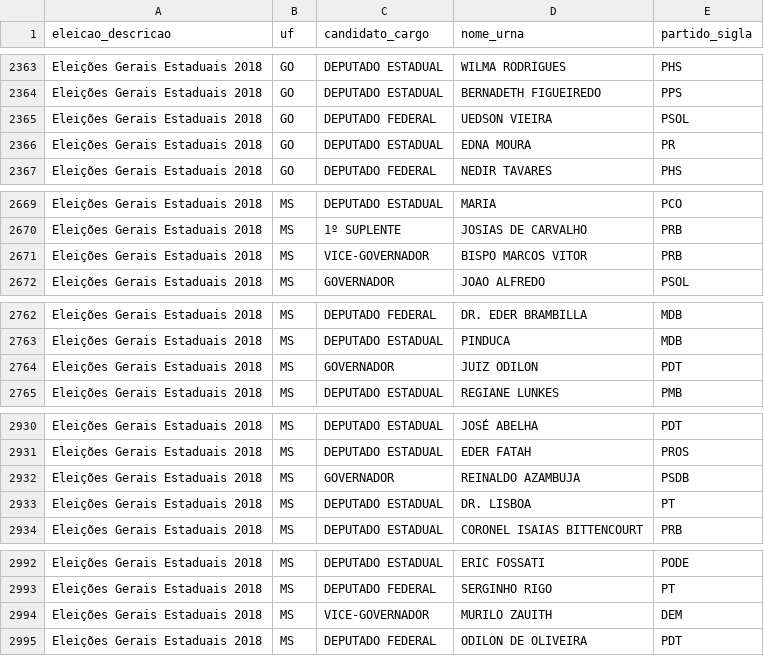
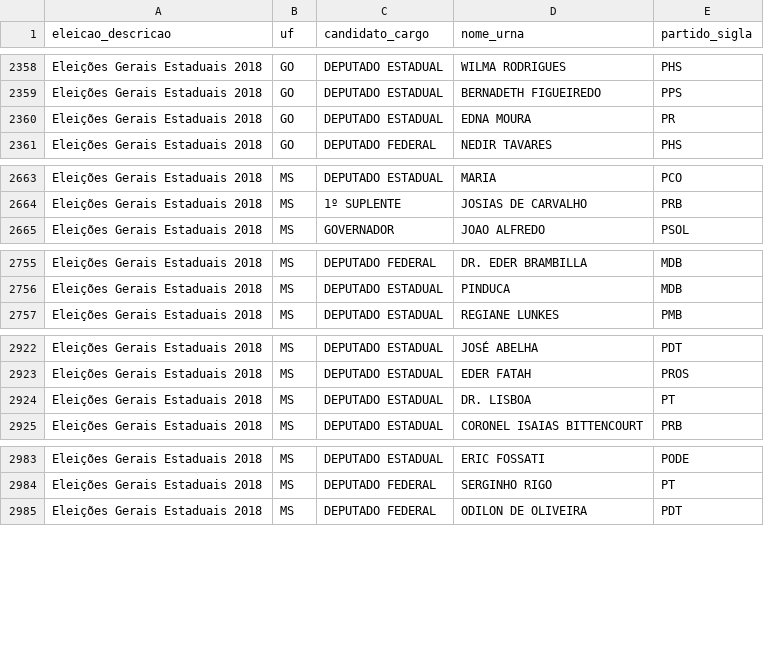
Before and after one commit to ombudsmanviktor/workshop_rstats, a CSV file: aula5/eleicao_CentroOeste.csv, drawn as a sheet; only a part is shown, gaps mark what is left out; the diff covers the shown part only.

```diff
--- a/aula5/eleicao_CentroOeste.csv
+++ b/aula5/eleicao_CentroOeste.csv
@@ -2364,3 +2359,2 @@
 "Eleições Gerais Estaduais 2018","GO","DEPUTADO ESTADUAL","BERNADETH FIGUEIREDO","PPS"
-"Eleições Gerais Estaduais 2018","GO","DEPUTADO FEDERAL","UEDSON VIEIRA","PSOL"
 "Eleições Gerais Estaduais 2018","GO","DEPUTADO ESTADUAL","EDNA MOURA","PR"
@@ -2670,3 +2664,2 @@
 "Eleições Gerais Estaduais 2018","MS","1º SUPLENTE","JOSIAS DE CARVALHO","PRB"
-"Eleições Gerais Estaduais 2018","MS","VICE-GOVERNADOR","BISPO MARCOS VITOR","PRB"
 "Eleições Gerais Estaduais 2018","MS","GOVERNADOR","JOAO ALFREDO","PSOL"
@@ -2763,3 +2756,2 @@
 "Eleições Gerais Estaduais 2018","MS","DEPUTADO ESTADUAL","PINDUCA","MDB"
-"Eleições Gerais Estaduais 2018","MS","GOVERNADOR","JUIZ ODILON","PDT"
 "Eleições Gerais Estaduais 2018","MS","DEPUTADO ESTADUAL","REGIANE LUNKES","PMB"
@@ -2931,3 +2923,2 @@
 "Eleições Gerais Estaduais 2018","MS","DEPUTADO ESTADUAL","EDER FATAH","PROS"
-"Eleições Gerais Estaduais 2018","MS","GOVERNADOR","REINALDO AZAMBUJA","PSDB"
 "Eleições Gerais Estaduais 2018","MS","DEPUTADO ESTADUAL","DR. LISBOA","PT"
@@ -2993,3 +2984,2 @@
 "Eleições Gerais Estaduais 2018","MS","DEPUTADO FEDERAL","SERGINHO RIGO","PT"
-"Eleições Gerais Estaduais 2018","MS","VICE-GOVERNADOR","MURILO ZAUITH","DEM"
 "Eleições Gerais Estaduais 2018","MS","DEPUTADO FEDERAL","ODILON DE OLIVEIRA","PDT"
```
Also changed, not shown: 5 removed rows elsewhere in this file, aula5/eleicao_Nordeste.csv, aula5/eleicao_Sudeste.csv, 2 other files.
